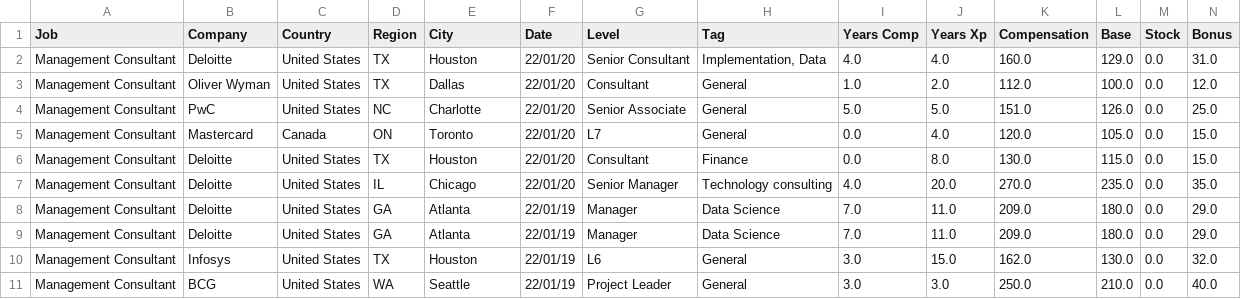
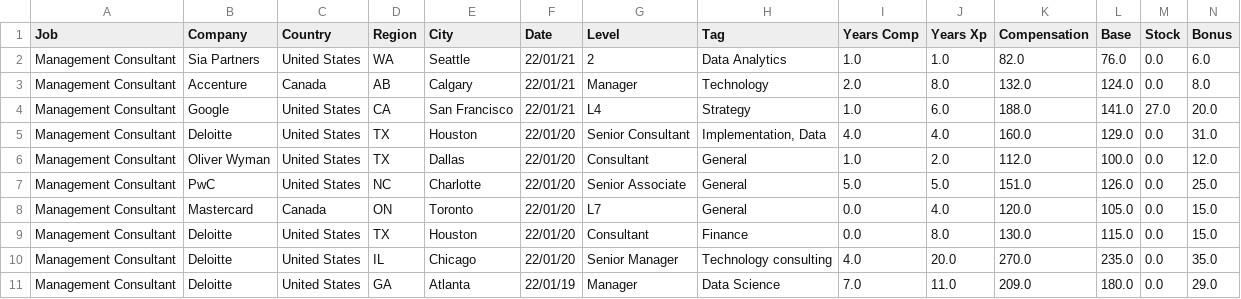
Before and after one commit to afruoy/scraper-levels.fyi, a CSV file: db/Management Consultant.csv, drawn as a sheet; only a part is shown; the shorter side is filled out with more unchanged rows; rows hold the shown columns only; the diff names each change by its address in the sheet, - before the commit and + after, or states it on an @@ line.

```diff
--- a/db/Management Consultant.csv
+++ b/db/Management Consultant.csv
+row 2: Management Consultant | Sia Partners | United States | WA | Seattle | 22/01/21 | 2 | Data Analytics | 1.0 | 1.0 | 82.0 | 76.0 | 0.0 | 6.0
+row 3: Management Consultant | Accenture | Canada | AB | Calgary | 22/01/21 | Manager | Technology | 2.0 | 8.0 | 132.0 | 124.0 | 0.0 | 8.0
+row 4: Management Consultant | Google | United States | CA | San Francisco | 22/01/21 | L4 | Strategy | 1.0 | 6.0 | 188.0 | 141.0 | 27.0 | 20.0
```
Also changed, not shown: db/Marketing.csv, db/Sales.csv, 1 other file.
